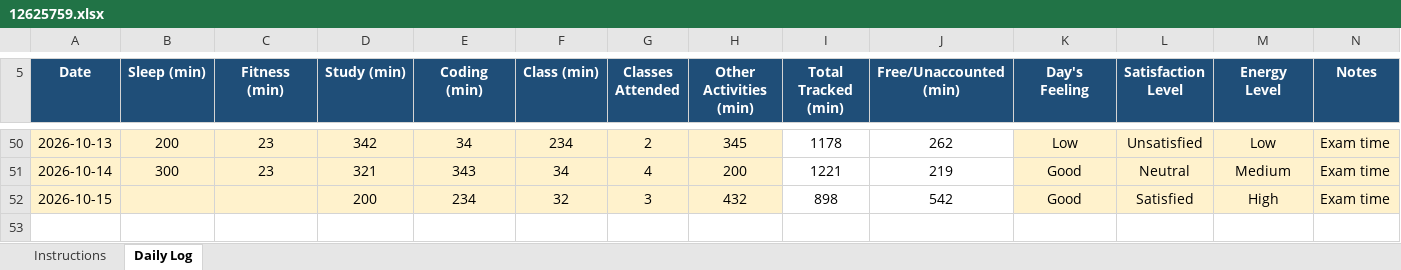
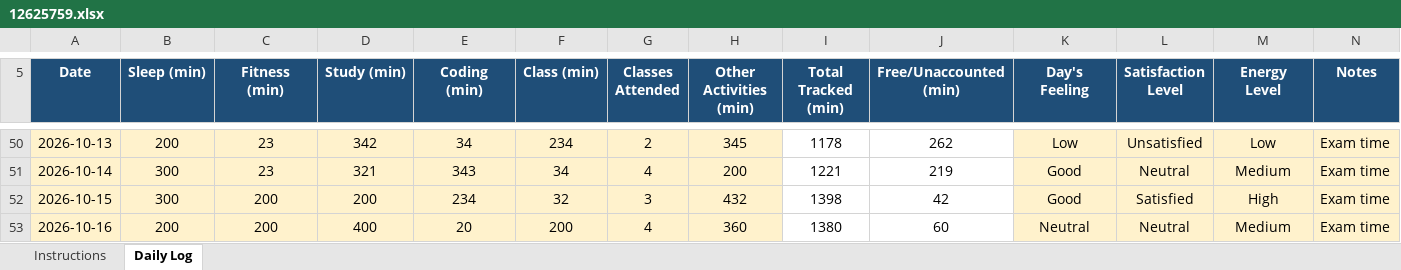
Before and after one commit to adityakumarsingh776199-alt/CAP776, an Excel workbook: 12625759.xlsx, sheet Daily Log, drawn as a sheet; only a part is shown, gaps mark what is left out; values as stored, in another font and other column widths than the file's, no borders; conditional formats not drawn; the diff names each change by its address in the sheet, - before the commit and + after, or states it on an @@ line.

Commit message:
Update daily activity

```diff
--- a/12625759.xlsx (sheet Daily Log)
+++ b/12625759.xlsx (sheet Daily Log)
-B52 (Sleep (min)): (empty)
+B52 (Sleep (min)): 300
-C52 (Fitness (min)): (empty)
+C52 (Fitness (min)): 200
-I52 (Total Tracked (min)): 898
+I52 (Total Tracked (min)): 1398
-J52 (Free/Unaccounted (min)): 542
+J52 (Free/Unaccounted (min)): 42
+row 53: 2026-10-16 | 200 | 200 | 400 | 20 | 200 | 4 | 360 | 1380 | 60 | Neutral | Neutral | Medium | Exam time
```
